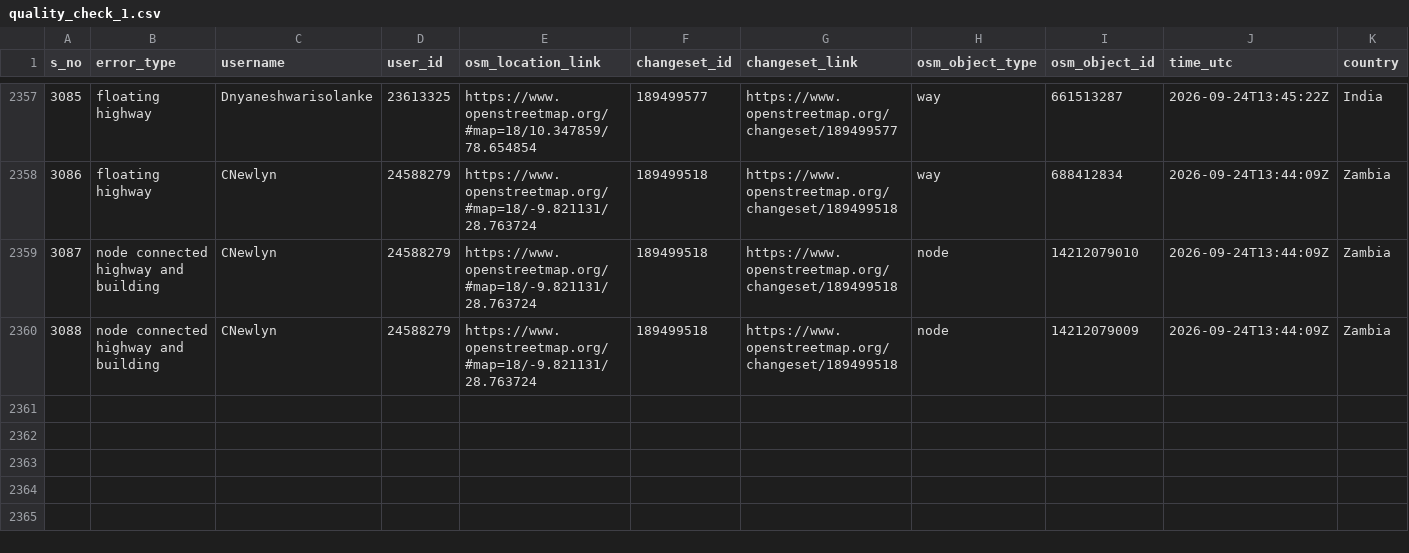
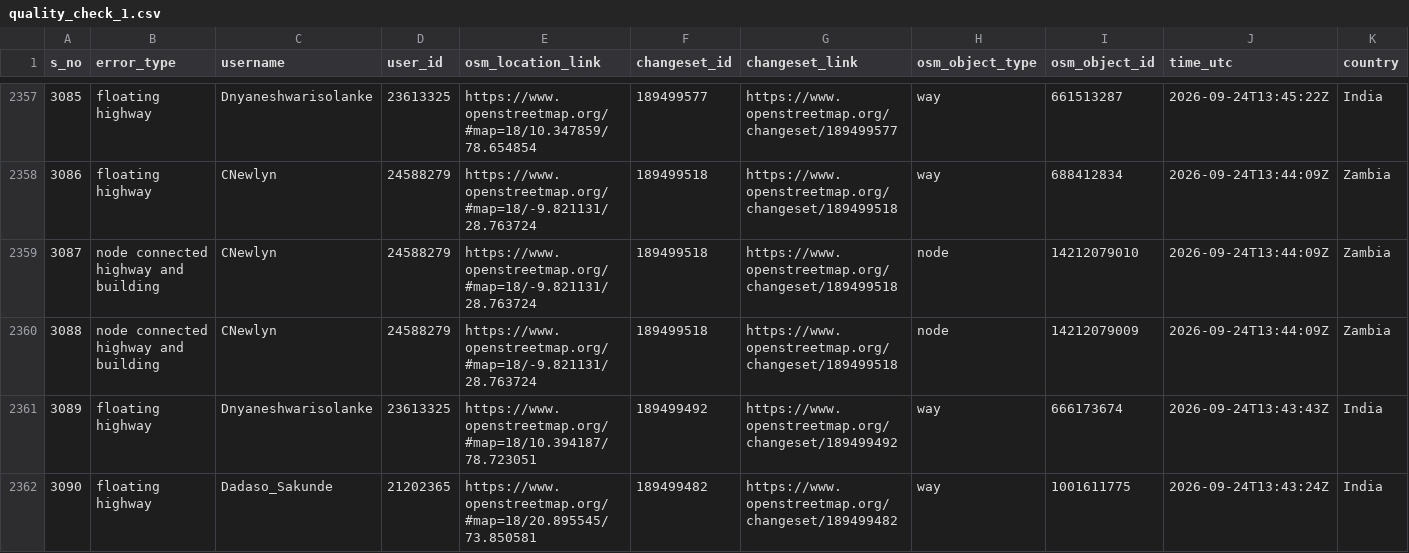
Before and after one commit to KingVik-Planet/OSM_Quality_Check, a CSV file: data/quality_check_1.csv, drawn as a sheet; only a part is shown, gaps mark what is left out; rows hold the shown columns only; the diff names each change by its address in the sheet, - before the commit and + after, or states it on an @@ line.

```diff
--- a/data/quality_check_1.csv
+++ b/data/quality_check_1.csv
+row 2361: 3089 | floating highway | Dnyaneshwarisolanke | 23613325 | https://www.openstreetmap.org/#map=18/10.394187/78.723051 | 189499492 | https://www.openstreetmap.org/changeset/189499492 | way | 666173674 | 2026-09-24T13:43:43Z | India
+row 2362: 3090 | floating highway | Dadaso_Sakunde | 21202365 | https://www.openstreetmap.org/#map=18/20.895545/73.850581 | 189499482 | https://www.openstreetmap.org/changeset/189499482 | way | 1001611775 | 2026-09-24T13:43:24Z | India
```
Also changed, not shown: 2 other files.
